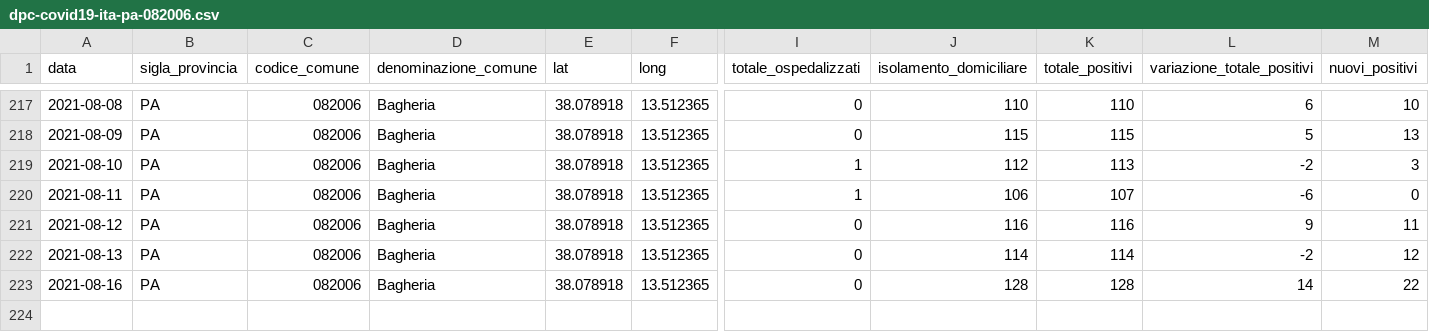
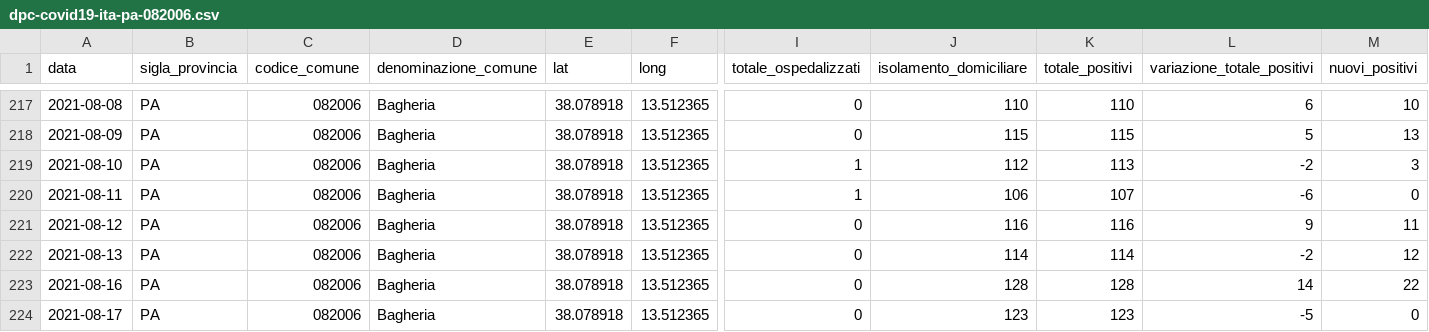
Before and after one commit to gabacode/f8lite, a CSV file: dati-comuni/dpc-covid19-ita-pa-082006.csv, drawn as a sheet; only a part is shown, gaps mark what is left out; rows hold the shown columns only; the diff names each change by its address in the sheet, - before the commit and + after, or states it on an @@ line.

```diff
--- a/dati-comuni/dpc-covid19-ita-pa-082006.csv
+++ b/dati-comuni/dpc-covid19-ita-pa-082006.csv
+row 224: 2021-08-17 | PA | 082006 | Bagheria | 38.078918 | 13.512365 | 0 | 123 | 123 | -5 | 0
```
Also changed, not shown: dati-comuni/dpc-covid19-ita-pa-082004.csv, dati-comuni/dpc-covid19-ita-pa-082023.csv, 15 other files.
